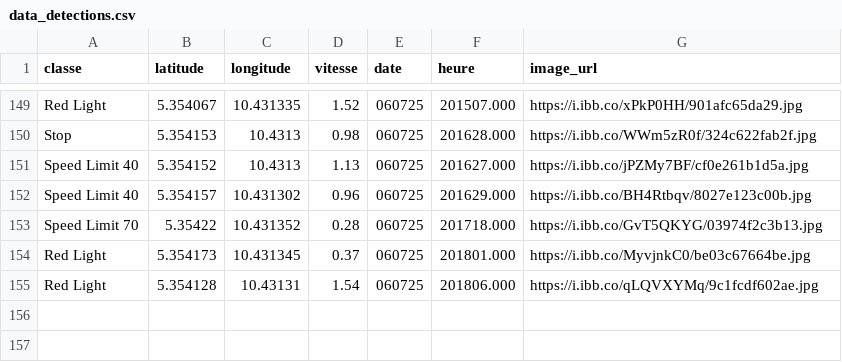
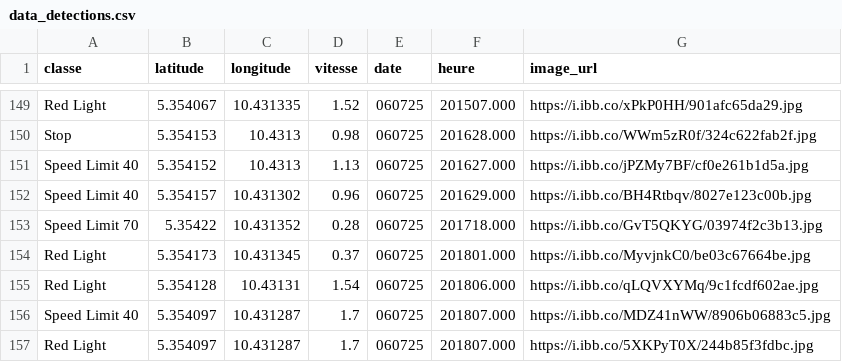
Before and after one commit to Aurel-switch/carte-gps, a CSV file: data_detections.csv, drawn as a sheet; only a part is shown, gaps mark what is left out.

```diff
--- a/data_detections.csv
+++ b/data_detections.csv
@@ -155 +155,3 @@ Red Light,5.354173,10.431345,0.37,060725,201801.000,https://i.ibb.co/MyvjnkC0/be
 Red Light,5.354128,10.43131,1.54,060725,201806.000,https://i.ibb.co/qLQVXYMq/9c1fcdf602ae.jpg
+Speed Limit 40,5.354097,10.431287,1.7,060725,201807.000,https://i.ibb.co/MDZ41nWW/8906b06883c5.jpg
+Red Light,5.354097,10.431287,1.7,060725,201807.000,https://i.ibb.co/5XKPyT0X/244b85f3fdbc.jpg
```
Also changed, not shown: 1 other file.
